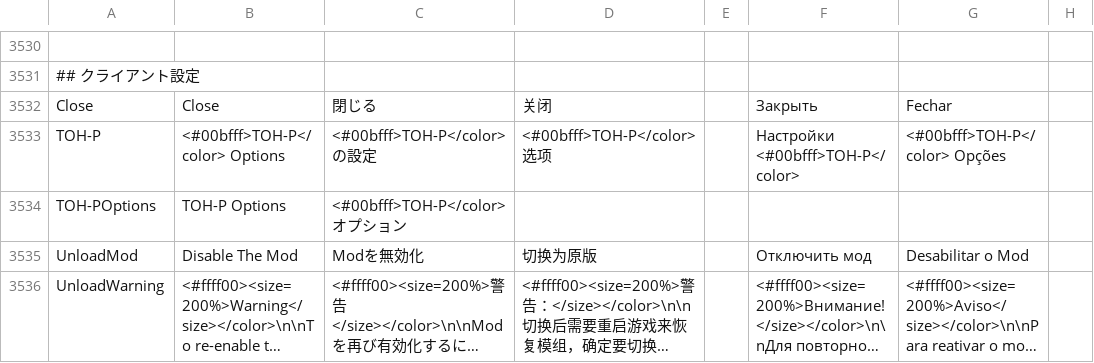
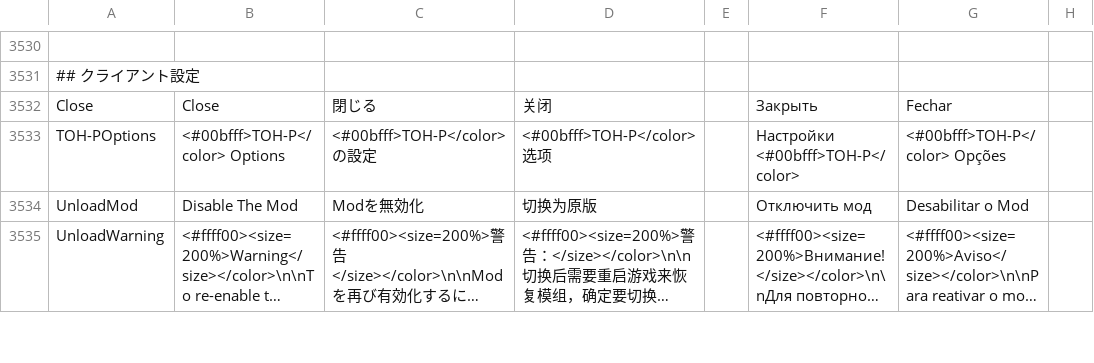
Before and after one commit to satokazoku/TownOfHost-Pko, a CSV file: Resources/string.csv, drawn as a sheet; only a part is shown, gaps mark what is left out; long unchanged cells end in ….

```diff
--- a/Resources/string.csv
+++ b/Resources/string.csv
@@ -3533,4 +3533,3 @@
 "Close","Close","閉じる","关闭","","Закрыть","Fechar",""
-"TOH-P","<#00bfff>TOH-P</color> Options","<#00bfff>TOH-P</color>の設定","<#00bfff>TOH-P</color> 选项","","Настройки <#00bfff>TOH-P</color>","<#00bfff>TOH-P</color> Opções",""
-"TOH-POptions","TOH-P Options","<#00bfff>TOH-P</color> オプション","","","","",""
+"TOH-POptions","<#00bfff>TOH-P</color> Options","<#00bfff>TOH-P</color>の設定","<#00bfff>TOH-P</color> 选项","","Настройки <#00bfff>TOH-P</color>","<#00bfff>TOH-P</color> Opções",""
 "UnloadMod","Disable The Mod","Modを無効化","切换为原版","","Отключить мод","Desabilitar o Mod",""
```
Also changed, not shown: 8 other files.
